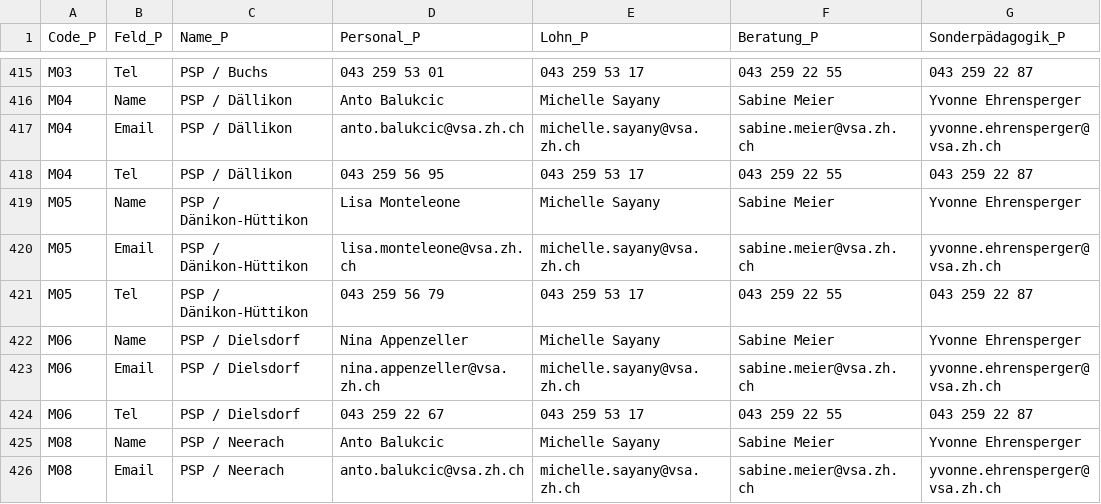
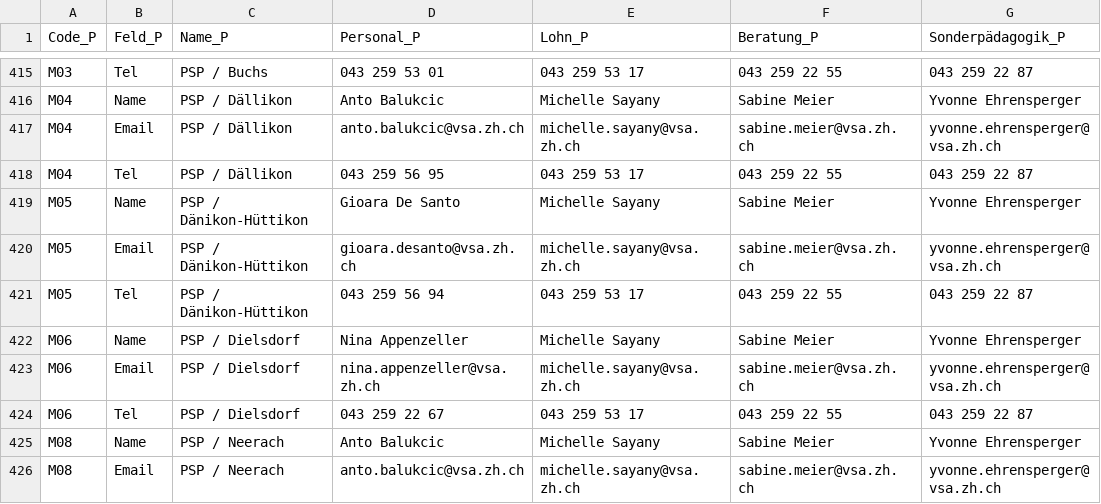
Before and after one commit to statistikZH/Visualisierung_VSAKarte, a CSV file: Data/VSA_Kantonskarte.csv, drawn as a sheet; only a part is shown, gaps mark what is left out; the diff names each change by its address in the sheet, - before the commit and + after, or states it on an @@ line.

Commit message:
Update VSA_Kantonskarte.csv

```diff
--- a/Data/VSA_Kantonskarte.csv
+++ b/Data/VSA_Kantonskarte.csv
-D419 (Personal_P): Lisa Monteleone
+D419 (Personal_P): Gioara De Santo
-D420 (Personal_P): lisa.monteleone@vsa.zh.ch
+D420 (Personal_P): gioara.desanto@vsa.zh.ch
-D421 (Personal_P): 043 259 56 79
+D421 (Personal_P): 043 259 56 94
```
